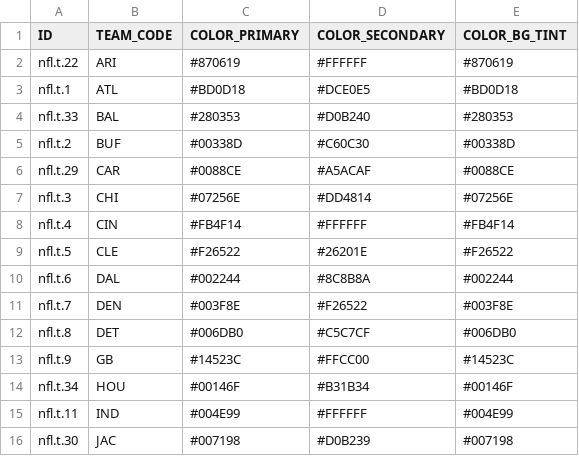
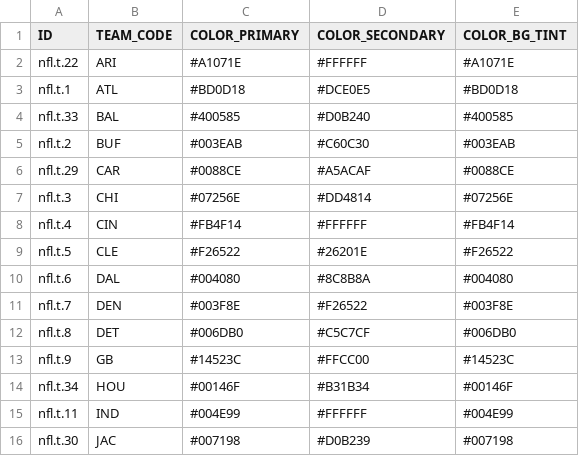
Before and after one commit to benstahl/SceneKitTest, a CSV file: SceneKitTest/Resources/Data/ffl_2009_teams_supplemental.csv, drawn as a sheet; only a part is shown; the diff covers the shown part only.

```diff
--- a/SceneKitTest/Resources/Data/ffl_2009_teams_supplemental.csv
+++ b/SceneKitTest/Resources/Data/ffl_2009_teams_supplemental.csv
@@ -1,6 +1,6 @@
 ID,TEAM_CODE,COLOR_PRIMARY,COLOR_SECONDARY,COLOR_BG_TINT
-nfl.t.22,ARI,#870619,#FFFFFF,#870619
+nfl.t.22,ARI,#A1071E,#FFFFFF,#A1071E
 nfl.t.1,ATL,#BD0D18,#DCE0E5,#BD0D18
-nfl.t.33,BAL,#280353,#D0B240,#280353
-nfl.t.2,BUF,#00338D,#C60C30,#00338D
+nfl.t.33,BAL,#400585,#D0B240,#400585
+nfl.t.2,BUF,#003EAB,#C60C30,#003EAB
 nfl.t.29,CAR,#0088CE,#A5ACAF,#0088CE
@@ -9,3 +9,3 @@ nfl.t.4,CIN,#FB4F14,#FFFFFF,#FB4F14
 nfl.t.5,CLE,#F26522,#26201E,#F26522
-nfl.t.6,DAL,#002244,#8C8B8A,#002244
+nfl.t.6,DAL,#004080,#8C8B8A,#004080
 nfl.t.7,DEN,#003F8E,#F26522,#003F8E
```
Also changed, not shown: 15 edited cells elsewhere in this file, 29 other files.
